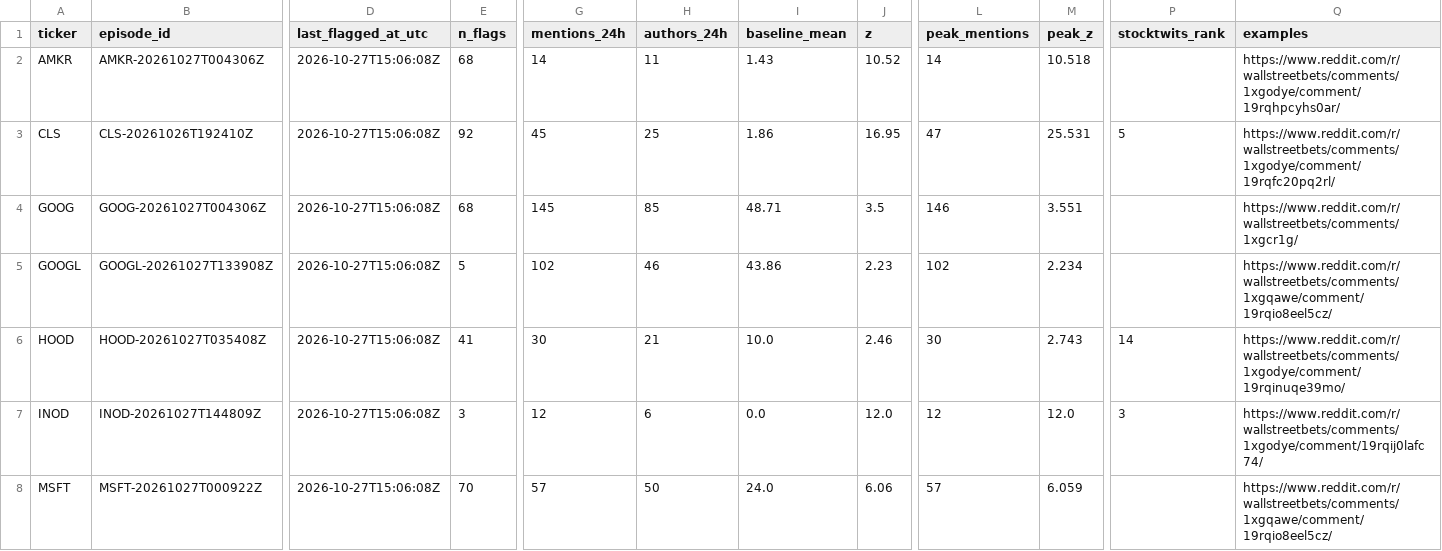
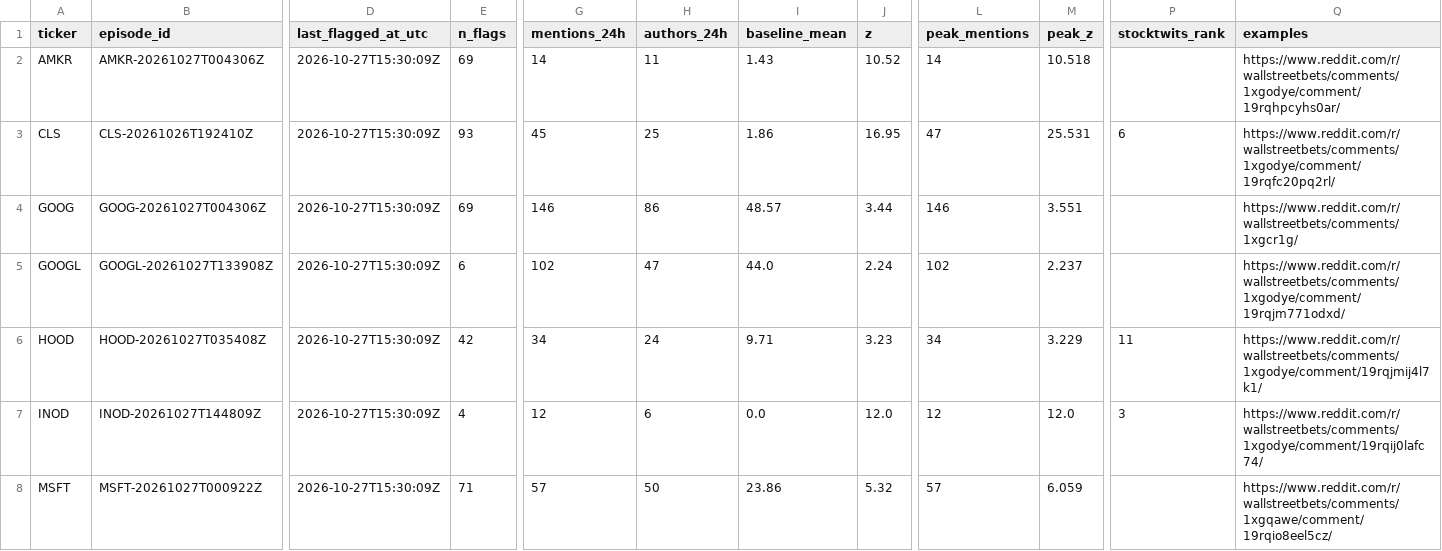
Before and after one commit to ShouvikRaj/pump-dump-detector, a CSV file: candidates/active.csv, drawn as a sheet; only a part is shown, gaps mark what is left out; the diff covers the shown part only; the diff names each change by its address in the sheet, - before the commit and + after, or states it on an @@ line.

```diff
--- a/candidates/active.csv
+++ b/candidates/active.csv
-D2:D8 (last_flagged_at_utc): 2026-10-27T15:06:08Z
+D2:D8 (last_flagged_at_utc): 2026-10-27T15:30:09Z
-E2 (n_flags): 68
+E2 (n_flags): 69
-E3 (n_flags): 92
+E3 (n_flags): 93
-P3 (stocktwits_rank): 5
+P3 (stocktwits_rank): 6
-E4 (n_flags): 68
+E4 (n_flags): 69
-G4 (mentions_24h): 145
+G4 (mentions_24h): 146
-H4 (authors_24h): 85
+H4 (authors_24h): 86
-I4 (baseline_mean): 48.71
+I4 (baseline_mean): 48.57
-J4 (z): 3.5
+J4 (z): 3.44
-E5 (n_flags): 5
+E5 (n_flags): 6
-H5 (authors_24h): 46
+H5 (authors_24h): 47
-I5 (baseline_mean): 43.86
+I5 (baseline_mean): 44.0
-J5 (z): 2.23
+J5 (z): 2.24
-M5 (peak_z): 2.234
+M5 (peak_z): 2.237
-Q5 (examples): https://www.reddit.com/r/wallstreetbets/comments/1xgqawe/comment/19rqio8eel5cz/
+Q5 (examples): https://www.reddit.com/r/wallstreetbets/comments/1xgodye/comment/19rqjm771odxd/
-E6 (n_flags): 41
+E6 (n_flags): 42
-G6 (mentions_24h): 30
+G6 (mentions_24h): 34
-H6 (authors_24h): 21
+H6 (authors_24h): 24
-I6 (baseline_mean): 10.0
+I6 (baseline_mean): 9.71
-J6 (z): 2.46
+J6 (z): 3.23
-L6 (peak_mentions): 30
+L6 (peak_mentions): 34
-M6 (peak_z): 2.743
+M6 (peak_z): 3.229
-P6 (stocktwits_rank): 14
+P6 (stocktwits_rank): 11
-Q6 (examples): https://www.reddit.com/r/wallstreetbets/comments/1xgodye/comment/19rqinuqe39mo/
+Q6 (examples): https://www.reddit.com/r/wallstreetbets/comments/1xgodye/comment/19rqjmij4l7k1/
-E7 (n_flags): 3
+E7 (n_flags): 4
-E8 (n_flags): 70
+E8 (n_flags): 71
-I8 (baseline_mean): 24.0
+I8 (baseline_mean): 23.86
-J8 (z): 6.06
+J8 (z): 5.32
```
Also changed, not shown: 1 added row, 1 removed row and 30 edited cells elsewhere in this file, 5 other files.
